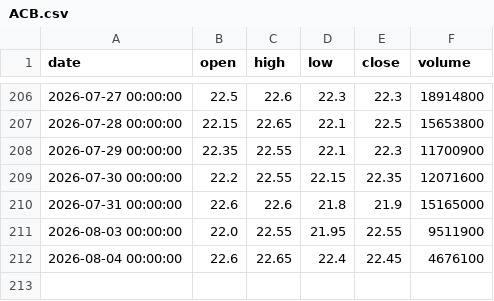
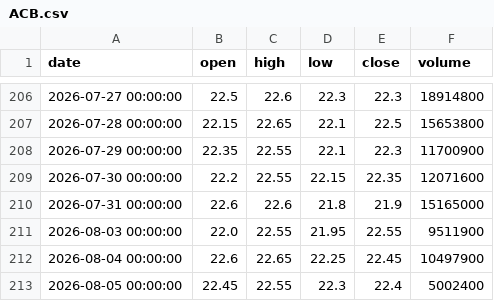
Before and after one commit to ALuong81/Find, a CSV file: data/market/ACB.csv, drawn as a sheet; only a part is shown, gaps mark what is left out.

```diff
--- a/data/market/ACB.csv
+++ b/data/market/ACB.csv
@@ -211,2 +211,3 @@ date,open,high,low,close,volume
 2026-08-03 00:00:00,22.0,22.55,21.95,22.55,9511900
-2026-08-04 00:00:00,22.6,22.65,22.4,22.45,4676100
+2026-08-04 00:00:00,22.6,22.65,22.25,22.45,10497900
+2026-08-05 00:00:00,22.45,22.55,22.3,22.4,5002400
```
Also changed, not shown: data/market/BAF.csv, data/market/BID.csv, 15 other files.
